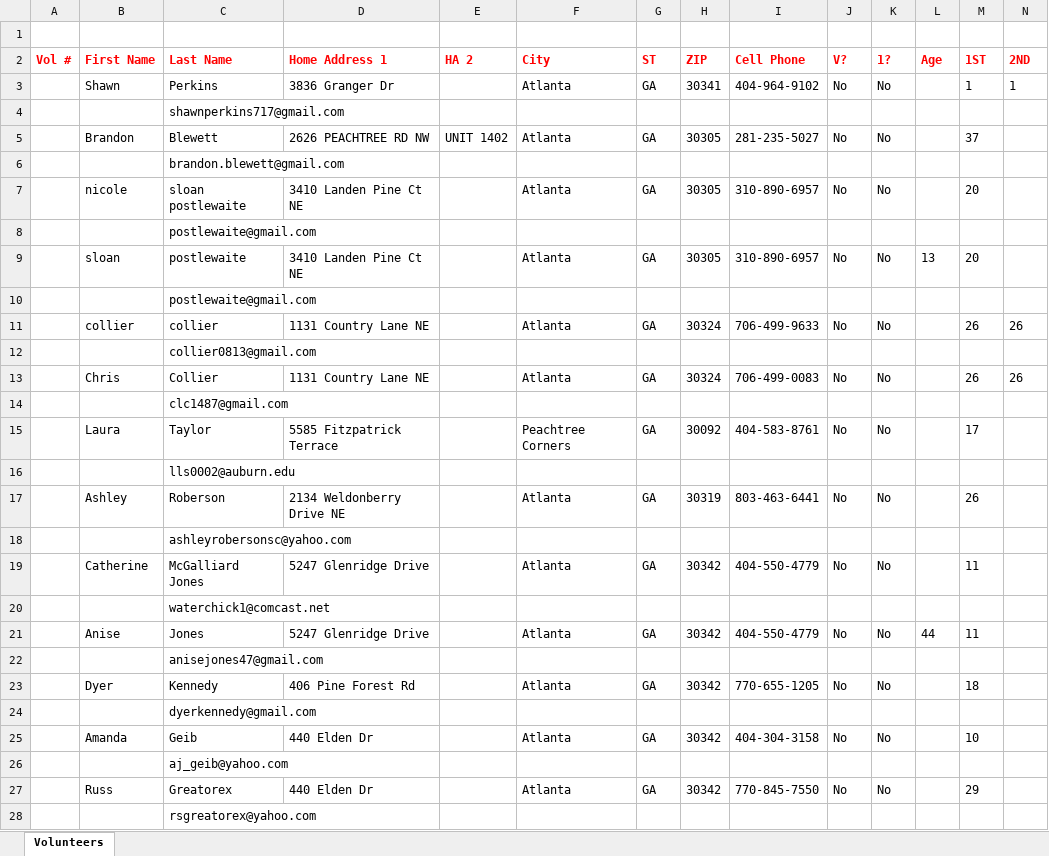
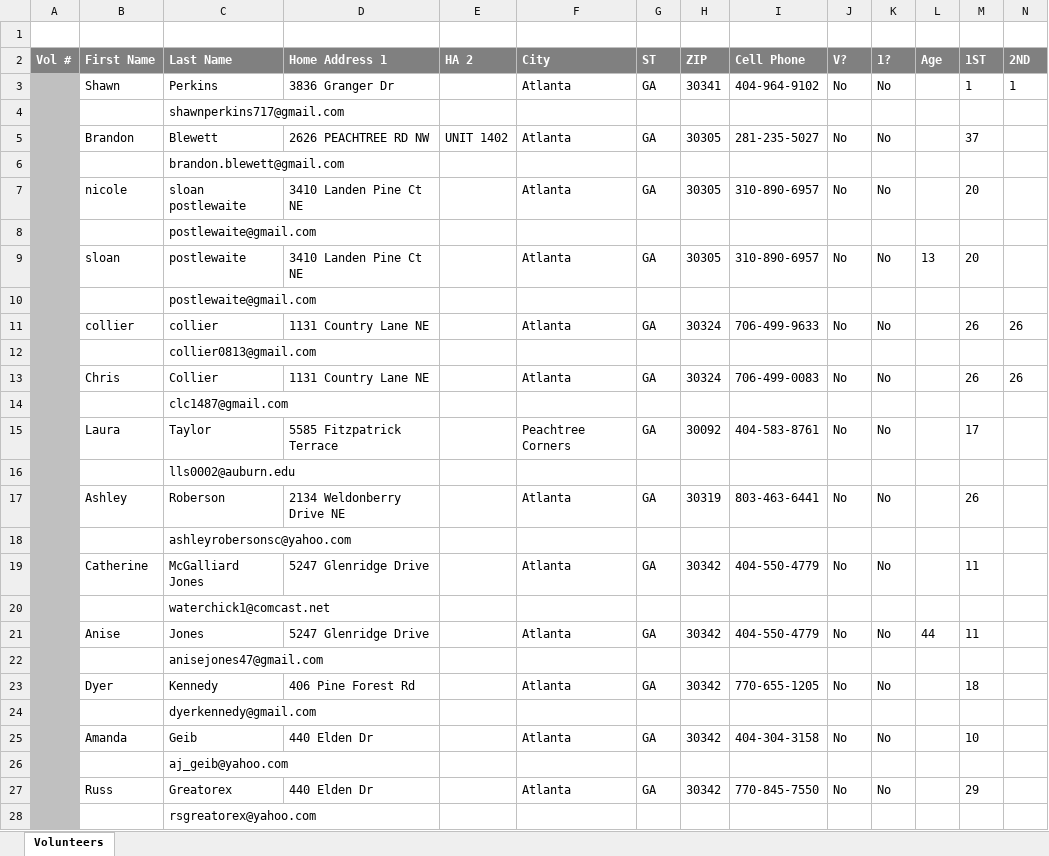
Before and after one commit to Kessident/GDS-Eventbrite-Script, an Excel workbook: Formatted-Volunteer-List.xlsx, sheet Volunteers, drawn as a sheet; only a part is shown; values as stored, in another font and other column widths than the file's, no borders; the diff covers the shown part only; the diff names each change by its address in the sheet, - before the commit and + after, or states it on an @@ line.

```diff
--- a/Formatted-Volunteer-List.xlsx (sheet Volunteers)
+++ b/Formatted-Volunteer-List.xlsx (sheet Volunteers)
@@ A2:N2 fill: none → #808080, text colour: #FF0000 → #FFFFFF @@
-A3:A28 fill: none
+A3:A28 fill: #C0C0C0
```
Also changed, not shown: cell formats elsewhere in this sheet, 3 other files.
